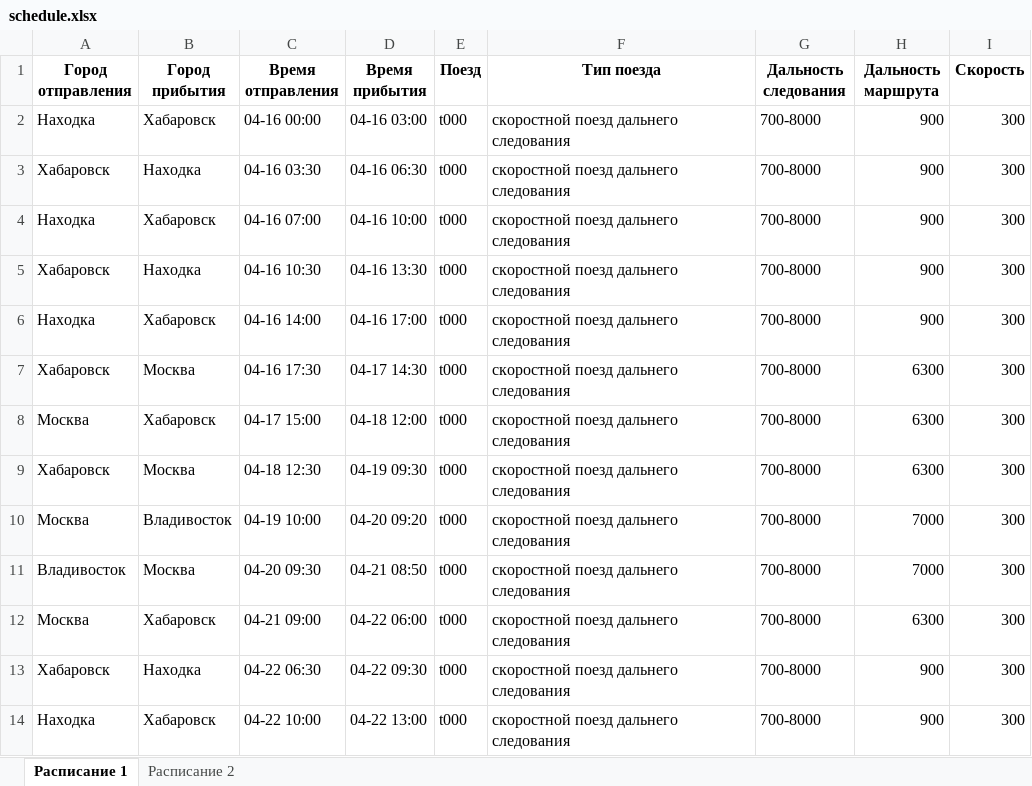
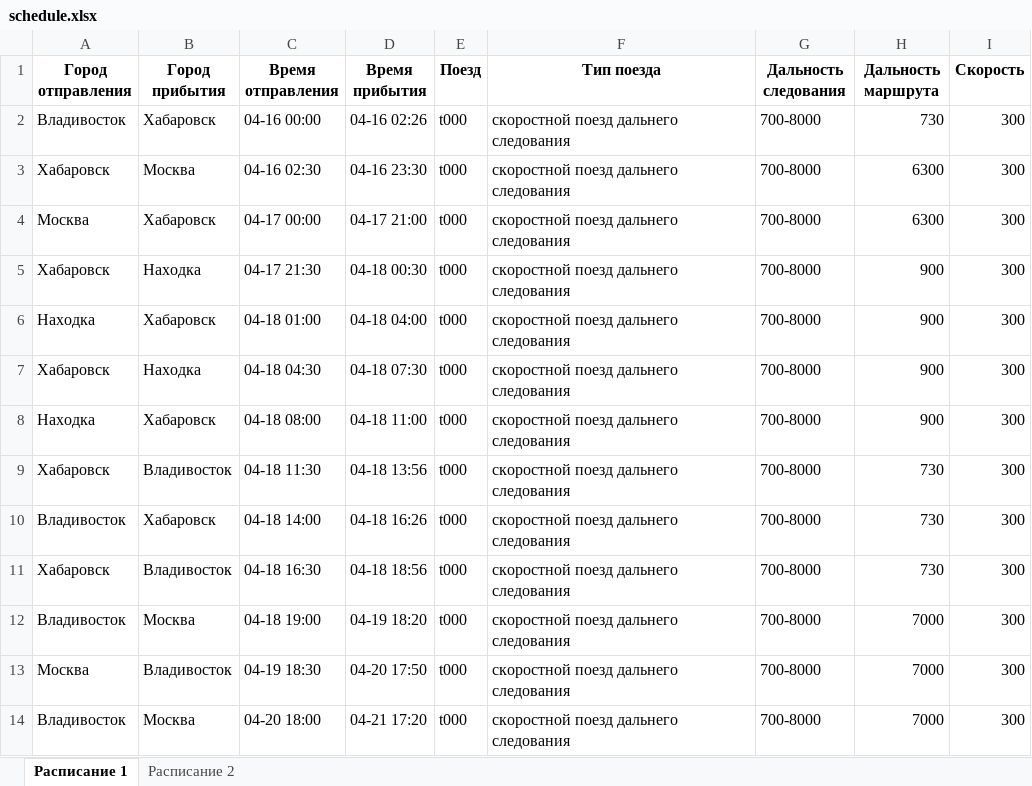
Before and after one commit to dendudko/Trains, an Excel workbook: schedule.xlsx, sheet Расписание 1, drawn as a sheet; only a part is shown; values as stored, in another font and other column widths than the file's, no borders; removed rows and columns are numbered as before the commit, all else as after; the diff covers the shown part only; the diff names each change by its address in the sheet, - before the commit and + after, or states it on an @@ line.

```diff
--- a/schedule.xlsx (sheet Расписание 1)
+++ b/schedule.xlsx (sheet Расписание 1)
-A2 (Город отправления): Находка
+A2 (Город отправления): Владивосток
-D2 (Время прибытия): 04-16 03:00
+D2 (Время прибытия): 04-16 02:26
-H2 (Дальность маршрута): 900
+H2 (Дальность маршрута): 730
+row 3: Хабаровск | Москва | 04-16 02:30 | 04-16 23:30 | t000 | скоростной поезд дальнего следования | 700-8000 | 6300 | 300
+row 4: Москва | Хабаровск | 04-17 00:00 | 04-17 21:00 | t000 | скоростной поезд дальнего следования | 700-8000 | 6300 | 300
-C5 (Время отправления): 04-16 03:30
+C5 (Время отправления): 04-17 21:30
-D5 (Время прибытия): 04-16 06:30
+D5 (Время прибытия): 04-18 00:30
-C6 (Время отправления): 04-16 07:00
+C6 (Время отправления): 04-18 01:00
-D6 (Время прибытия): 04-16 10:00
+D6 (Время прибытия): 04-18 04:00
-C7 (Время отправления): 04-16 10:30
+C7 (Время отправления): 04-18 04:30
-D7 (Время прибытия): 04-16 13:30
+D7 (Время прибытия): 04-18 07:30
-C8 (Время отправления): 04-16 14:00
+C8 (Время отправления): 04-18 08:00
-D8 (Время прибытия): 04-16 17:00
+D8 (Время прибытия): 04-18 11:00
-B9 (Город прибытия): Москва
+B9 (Город прибытия): Владивосток
-C9 (Время отправления): 04-16 17:30
+C9 (Время отправления): 04-18 11:30
-D9 (Время прибытия): 04-17 14:30
+D9 (Время прибытия): 04-18 13:56
-H9:H11 (Дальность маршрута): 6300
+H9:H11 (Дальность маршрута): 730
-A10 (Город отправления): Москва
+A10 (Город отправления): Владивосток
-C10 (Время отправления): 04-17 15:00
+C10 (Время отправления): 04-18 14:00
-D10 (Время прибытия): 04-18 12:00
+D10 (Время прибытия): 04-18 16:26
-B11 (Город прибытия): Москва
+B11 (Город прибытия): Владивосток
-C11 (Время отправления): 04-18 12:30
+C11 (Время отправления): 04-18 16:30
-D11 (Время прибытия): 04-19 09:30
+D11 (Время прибытия): 04-18 18:56
+row 12: Владивосток | Москва | 04-18 19:00 | 04-19 18:20 | t000 | скоростной поезд дальнего следования | 700-8000 | 7000 | 300
-C13 (Время отправления): 04-19 10:00
+C13 (Время отправления): 04-19 18:30
-D13 (Время прибытия): 04-20 09:20
+D13 (Время прибытия): 04-20 17:50
-C14 (Время отправления): 04-20 09:30
+C14 (Время отправления): 04-20 18:00
-D14 (Время прибытия): 04-21 08:50
+D14 (Время прибытия): 04-21 17:20
-row 12: Москва | Хабаровск | 04-21 09:00 | 04-22 06:00 | t000 | скоростной поезд дальнего следования | 700-8000 | 6300 | 300
-row 13: Хабаровск | Находка | 04-22 06:30 | 04-22 09:30 | t000 | скоростной поезд дальнего следования | 700-8000 | 900 | 300
-row 14: Находка | Хабаровск | 04-22 10:00 | 04-22 13:00 | t000 | скоростной поезд дальнего следования | 700-8000 | 900 | 300
```
Also changed, not shown: 43 added rows, 37 removed rows and 387 edited cells elsewhere in this sheet, sheet Расписание 2, 2 other files.
